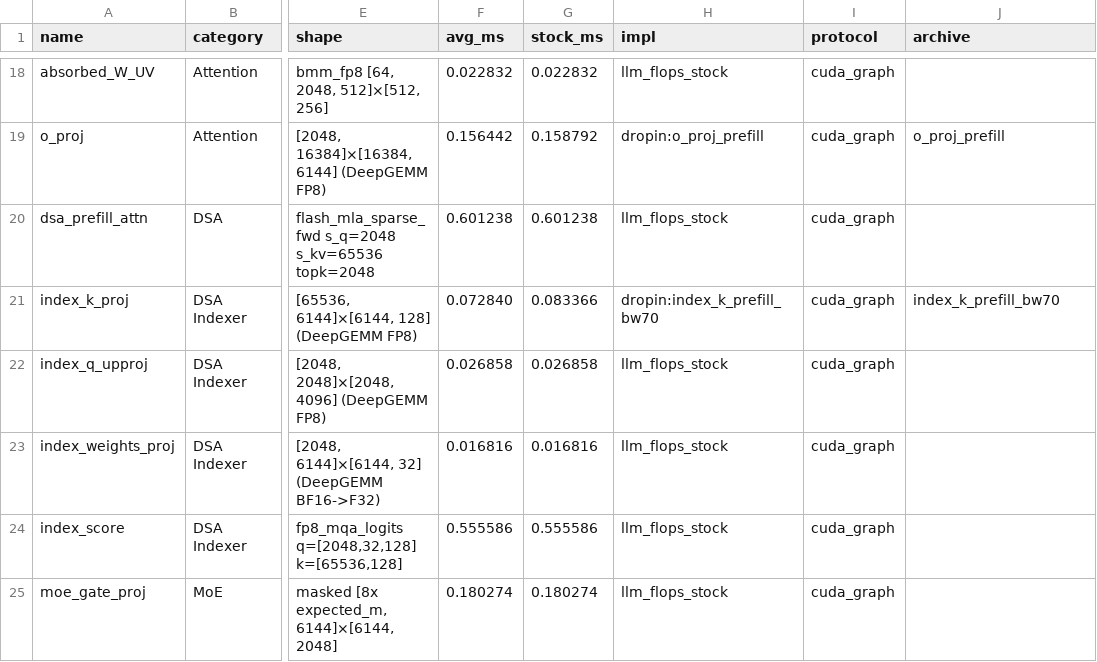
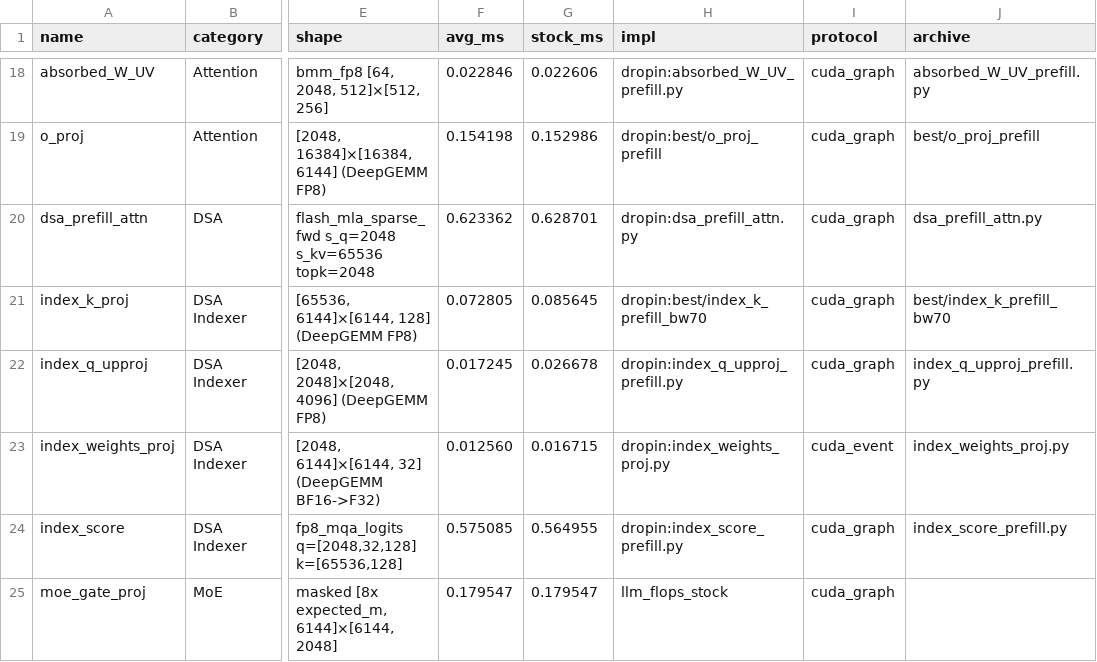
Before and after one commit to qhy991/kernel-harness, a CSV file: archive/0720-Best-GLM-52/llm_flops_style/results/glm5_prefill_swapped_perf.csv, drawn as a sheet; only a part is shown, gaps mark what is left out; the diff covers the shown part only; the diff names each change by its address in the sheet, - before the commit and + after, or states it on an @@ line.

```diff
--- a/archive/0720-Best-GLM-52/llm_flops_style/results/glm5_prefill_swapped_perf.csv
+++ b/archive/0720-Best-GLM-52/llm_flops_style/results/glm5_prefill_swapped_perf.csv
-F18 (avg_ms): 0.022832
+F18 (avg_ms): 0.022846
-G18 (stock_ms): 0.022832
+G18 (stock_ms): 0.022606
-H18 (impl): llm_flops_stock
+H18 (impl): dropin:absorbed_W_UV_prefill.py
-J18 (archive): (empty)
+J18 (archive): absorbed_W_UV_prefill.py
-F19 (avg_ms): 0.156442
+F19 (avg_ms): 0.154198
-G19 (stock_ms): 0.158792
+G19 (stock_ms): 0.152986
-H19 (impl): dropin:o_proj_prefill
+H19 (impl): dropin:best/o_proj_prefill
-J19 (archive): o_proj_prefill
+J19 (archive): best/o_proj_prefill
-F20 (avg_ms): 0.601238
+F20 (avg_ms): 0.623362
-G20 (stock_ms): 0.601238
+G20 (stock_ms): 0.628701
-H20 (impl): llm_flops_stock
+H20 (impl): dropin:dsa_prefill_attn.py
-J20 (archive): (empty)
+J20 (archive): dsa_prefill_attn.py
-F21 (avg_ms): 0.072840
+F21 (avg_ms): 0.072805
-G21 (stock_ms): 0.083366
+G21 (stock_ms): 0.085645
-H21 (impl): dropin:index_k_prefill_bw70
+H21 (impl): dropin:best/index_k_prefill_bw70
-J21 (archive): index_k_prefill_bw70
+J21 (archive): best/index_k_prefill_bw70
-F22 (avg_ms): 0.026858
+F22 (avg_ms): 0.017245
-G22 (stock_ms): 0.026858
+G22 (stock_ms): 0.026678
-H22 (impl): llm_flops_stock
+H22 (impl): dropin:index_q_upproj_prefill.py
-J22 (archive): (empty)
+J22 (archive): index_q_upproj_prefill.py
-F23 (avg_ms): 0.016816
+F23 (avg_ms): 0.012560
-G23 (stock_ms): 0.016816
+G23 (stock_ms): 0.016715
-H23 (impl): llm_flops_stock
+H23 (impl): dropin:index_weights_proj.py
-I23 (protocol): cuda_graph
+I23 (protocol): cuda_event
-J23 (archive): (empty)
+J23 (archive): index_weights_proj.py
-F24 (avg_ms): 0.555586
+F24 (avg_ms): 0.575085
-G24 (stock_ms): 0.555586
+G24 (stock_ms): 0.564955
-H24 (impl): llm_flops_stock
+H24 (impl): dropin:index_score_prefill.py
-J24 (archive): (empty)
+J24 (archive): index_score_prefill.py
-F25 (avg_ms): 0.180274
+F25 (avg_ms): 0.179547
-G25 (stock_ms): 0.180274
+G25 (stock_ms): 0.179547
```
Also changed, not shown: 122 edited cells elsewhere in this file, 5 other files.
